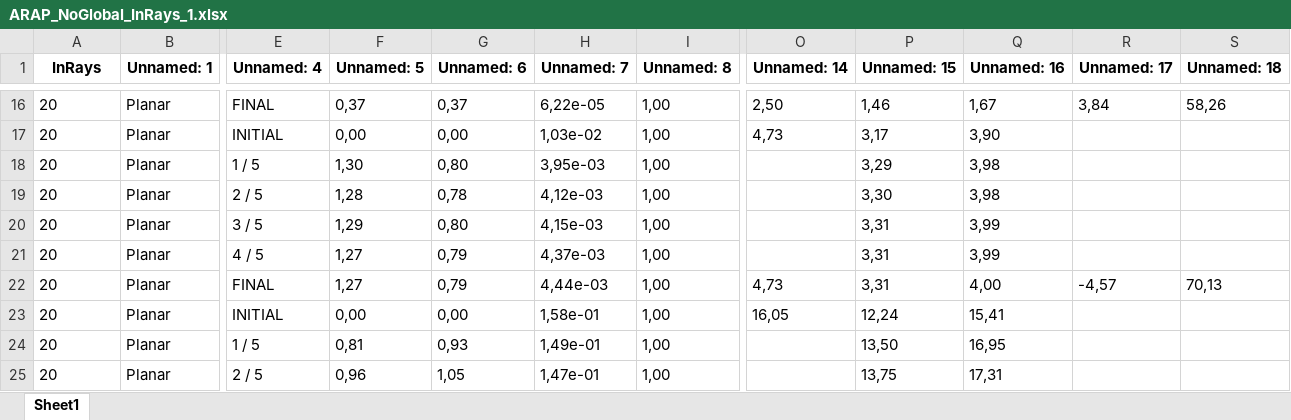
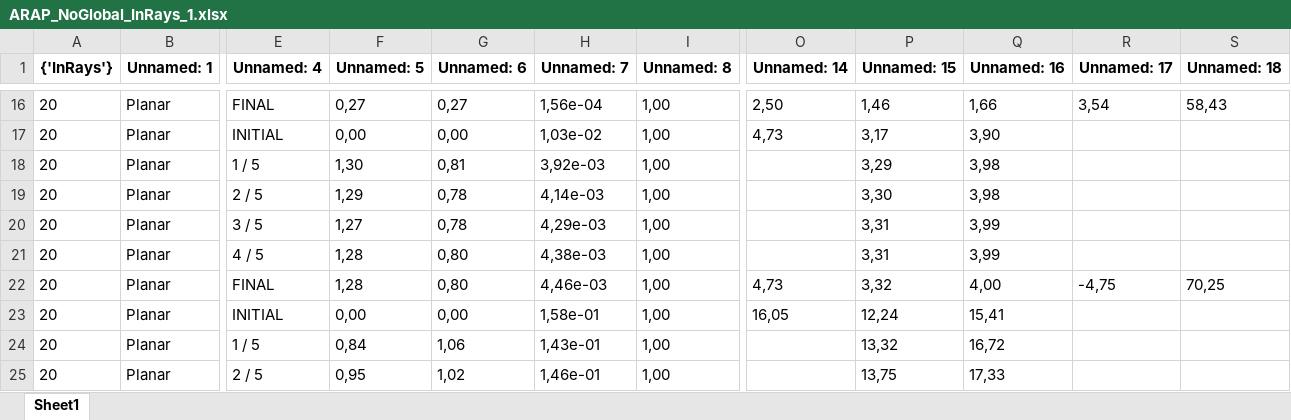
Before and after one commit to luicalrob/Triangulation-in-Deformable-Scenes, an Excel workbook: Data/Excels/ARAP_NoGlobal_InRays_1.xlsx, sheet Sheet1, drawn as a sheet; only a part is shown, gaps mark what is left out; values as stored, in another font and other column widths than the file's, no borders; the diff covers the shown part only; the diff names each change by its address in the sheet, - before the commit and + after, or states it on an @@ line.

```diff
--- a/Data/Excels/ARAP_NoGlobal_InRays_1.xlsx (sheet Sheet1)
+++ b/Data/Excels/ARAP_NoGlobal_InRays_1.xlsx (sheet Sheet1)
-A1: InRays
+A1: {'InRays'}
-F16 (Unnamed: 5): 0,37
+F16 (Unnamed: 5): 0,27
-G16 (Unnamed: 6): 0,37
+G16 (Unnamed: 6): 0,27
-H16 (Unnamed: 7): 6,22e-05
+H16 (Unnamed: 7): 1,56e-04
-Q16 (Unnamed: 16): 1,67
+Q16 (Unnamed: 16): 1,66
-R16 (Unnamed: 17): 3,84
+R16 (Unnamed: 17): 3,54
-S16 (Unnamed: 18): 58,26
+S16 (Unnamed: 18): 58,43
-G18 (Unnamed: 6): 0,80
+G18 (Unnamed: 6): 0,81
-H18 (Unnamed: 7): 3,95e-03
+H18 (Unnamed: 7): 3,92e-03
-F19 (Unnamed: 5): 1,28
+F19 (Unnamed: 5): 1,29
-H19 (Unnamed: 7): 4,12e-03
+H19 (Unnamed: 7): 4,14e-03
-F20 (Unnamed: 5): 1,29
+F20 (Unnamed: 5): 1,27
-G20 (Unnamed: 6): 0,80
+G20 (Unnamed: 6): 0,78
-H20 (Unnamed: 7): 4,15e-03
+H20 (Unnamed: 7): 4,29e-03
-F21:F22 (Unnamed: 5): 1,27
+F21:F22 (Unnamed: 5): 1,28
-G21:G22 (Unnamed: 6): 0,79
+G21:G22 (Unnamed: 6): 0,80
-H21 (Unnamed: 7): 4,37e-03
+H21 (Unnamed: 7): 4,38e-03
-H22 (Unnamed: 7): 4,44e-03
+H22 (Unnamed: 7): 4,46e-03
-P22 (Unnamed: 15): 3,31
+P22 (Unnamed: 15): 3,32
-R22 (Unnamed: 17): -4,57
+R22 (Unnamed: 17): -4,75
-S22 (Unnamed: 18): 70,13
+S22 (Unnamed: 18): 70,25
-F24 (Unnamed: 5): 0,81
+F24 (Unnamed: 5): 0,84
-G24 (Unnamed: 6): 0,93
+G24 (Unnamed: 6): 1,06
-H24 (Unnamed: 7): 1,49e-01
+H24 (Unnamed: 7): 1,43e-01
-P24 (Unnamed: 15): 13,50
+P24 (Unnamed: 15): 13,32
-Q24 (Unnamed: 16): 16,95
+Q24 (Unnamed: 16): 16,72
-F25 (Unnamed: 5): 0,96
+F25 (Unnamed: 5): 0,95
-G25 (Unnamed: 6): 1,05
+G25 (Unnamed: 6): 1,02
-H25 (Unnamed: 7): 1,47e-01
+H25 (Unnamed: 7): 1,46e-01
-Q25 (Unnamed: 16): 17,31
+Q25 (Unnamed: 16): 17,33
```
Also changed, not shown: 701 edited cells elsewhere in this sheet, Data/Excels/ARAP_NoGlobal_TwoPoints_1.xlsx, Data/Excels/HyperElasticOdgen_InRays_1.xlsx, 5 other files.
